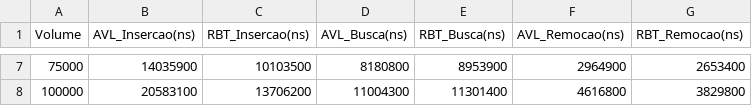
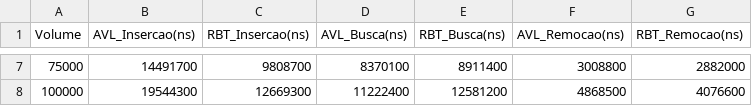
Before and after one commit to ArthurBMM/Trabalho-rvore-AVL-Rubro-Negra, a CSV file: ArovresBinarias/Dados/resultados.csv, drawn as a sheet; only a part is shown, gaps mark what is left out; the diff covers the shown part only.

```diff
--- a/ArovresBinarias/Dados/resultados.csv
+++ b/ArovresBinarias/Dados/resultados.csv
@@ -7,2 +7,2 @@ Volume,AVL_Insercao(ns),RBT_Insercao(ns),AVL_Busca(ns),RBT_Busca(ns),AVL_Remocao
-75000,14035900,10103500,8180800,8953900,2964900,2653400
-100000,20583100,13706200,11004300,11301400,4616800,3829800
+75000,14491700,9808700,8370100,8911400,3008800,2882000
+100000,19544300,12669300,11222400,12581200,4868500,4076600
```
Also changed, not shown: 30 edited cells elsewhere in this file, 6 other files.
